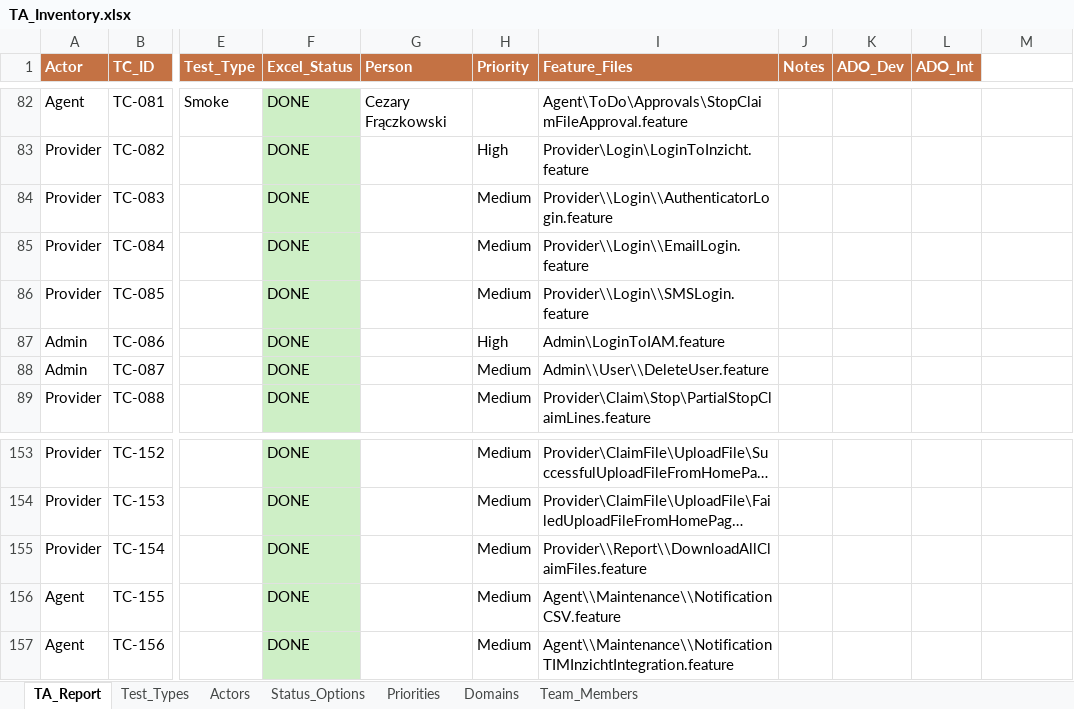
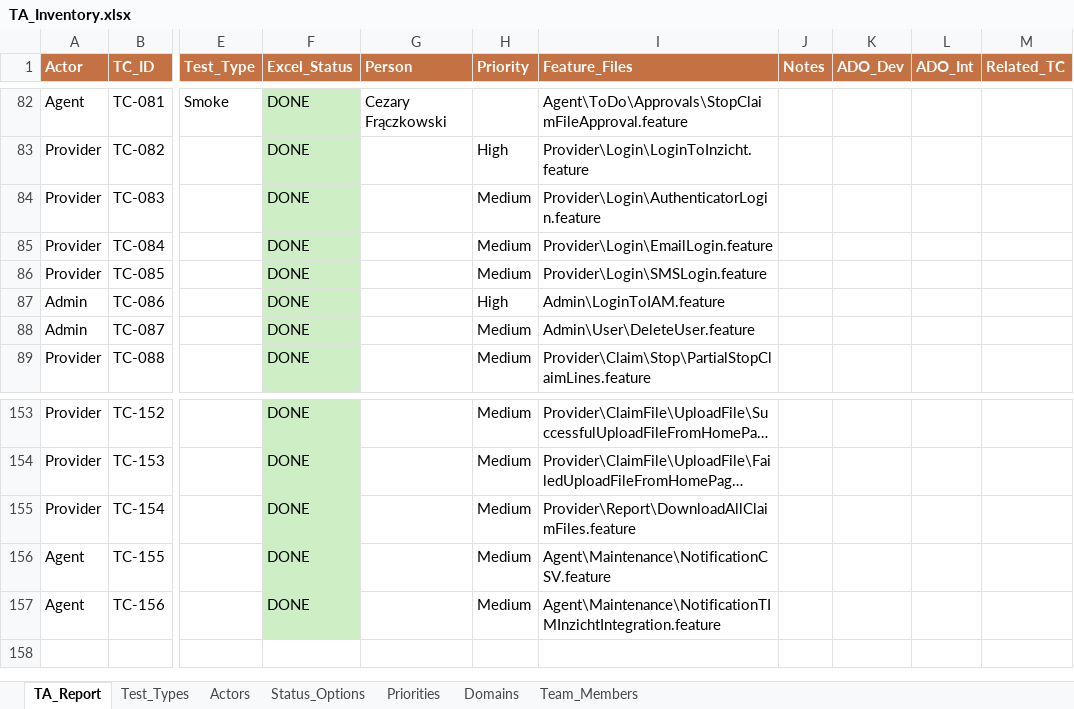
Before and after one commit to pogo1983/ScriptsRepo, an Excel workbook: Scripts/PowerShell/TA_LIST_Sanity_Smoke/TA_Inventory.xlsx, sheet TA_Report, drawn as a sheet; only a part is shown, gaps mark what is left out; long unchanged cells end in …; values as stored, in another font and other column widths than the file's, no borders; the diff covers the shown part only; the diff names each change by its address in the sheet, - before the commit and + after, or states it on an @@ line.

```diff
--- a/Scripts/PowerShell/TA_LIST_Sanity_Smoke/TA_Inventory.xlsx (sheet TA_Report)
+++ b/Scripts/PowerShell/TA_LIST_Sanity_Smoke/TA_Inventory.xlsx (sheet TA_Report)
-M1: (empty)
+M1: Related_TC
-M1 fill: none
+M1 fill: #C47244
-I84 (Feature_Files): Provider\\Login\\AuthenticatorLogin.feature
+I84 (Feature_Files): Provider\Login\AuthenticatorLogin.feature
-I85 (Feature_Files): Provider\\Login\\EmailLogin.feature
+I85 (Feature_Files): Provider\Login\EmailLogin.feature
-I86 (Feature_Files): Provider\\Login\\SMSLogin.feature
+I86 (Feature_Files): Provider\Login\SMSLogin.feature
-I88 (Feature_Files): Admin\\User\\DeleteUser.feature
+I88 (Feature_Files): Admin\User\DeleteUser.feature
-I155 (Feature_Files): Provider\\Report\\DownloadAllClaimFiles.feature
+I155 (Feature_Files): Provider\Report\DownloadAllClaimFiles.feature
-I156 (Feature_Files): Agent\\Maintenance\\NotificationCSV.feature
+I156 (Feature_Files): Agent\Maintenance\NotificationCSV.feature
-I157 (Feature_Files): Agent\\Maintenance\\NotificationTIMInzichtIntegration.feature
+I157 (Feature_Files): Agent\Maintenance\NotificationTIMInzichtIntegration.feature
```
Also changed, not shown: 49 edited cells elsewhere in this sheet, sheet Actors, 1 other file.
